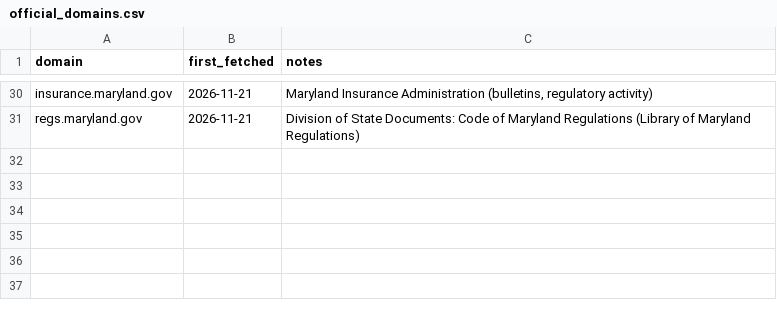
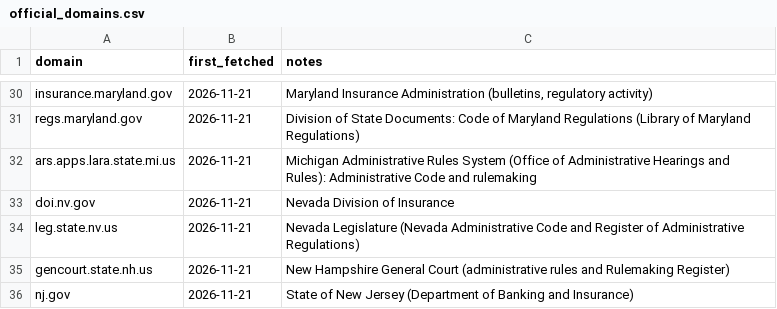
Before and after one commit to eisenhourlabs/Prima-Facie-Rate-Tracker, a CSV file: config/official_domains.csv, drawn as a sheet; only a part is shown, gaps mark what is left out.

```diff
--- a/config/official_domains.csv
+++ b/config/official_domains.csv
@@ -31 +31,6 @@ insurance.maryland.gov,2026-11-21,"Maryland Insurance Administration (bulletins,
 regs.maryland.gov,2026-11-21,Division of State Documents: Code of Maryland Regulations (Library of Maryland Regulations)
+ars.apps.lara.state.mi.us,2026-11-21,Michigan Administrative Rules System (Office of Administrative Hearings and Rules): Administrative Code and rulemaking
+doi.nv.gov,2026-11-21,Nevada Division of Insurance
+leg.state.nv.us,2026-11-21,Nevada Legislature (Nevada Administrative Code and Register of Administrative Regulations)
+gencourt.state.nh.us,2026-11-21,New Hampshire General Court (administrative rules and Rulemaking Register)
+nj.gov,2026-11-21,State of New Jersey (Department of Banking and Insurance)
```
Also changed, not shown: config/keywords.csv, config/sources.csv, 20 other files.
